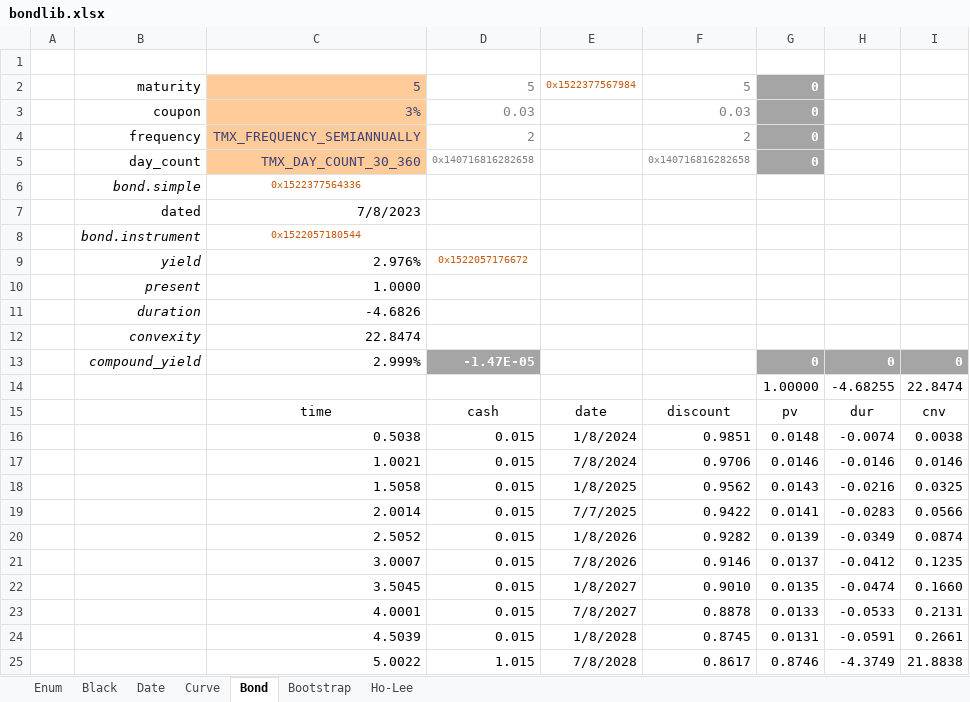
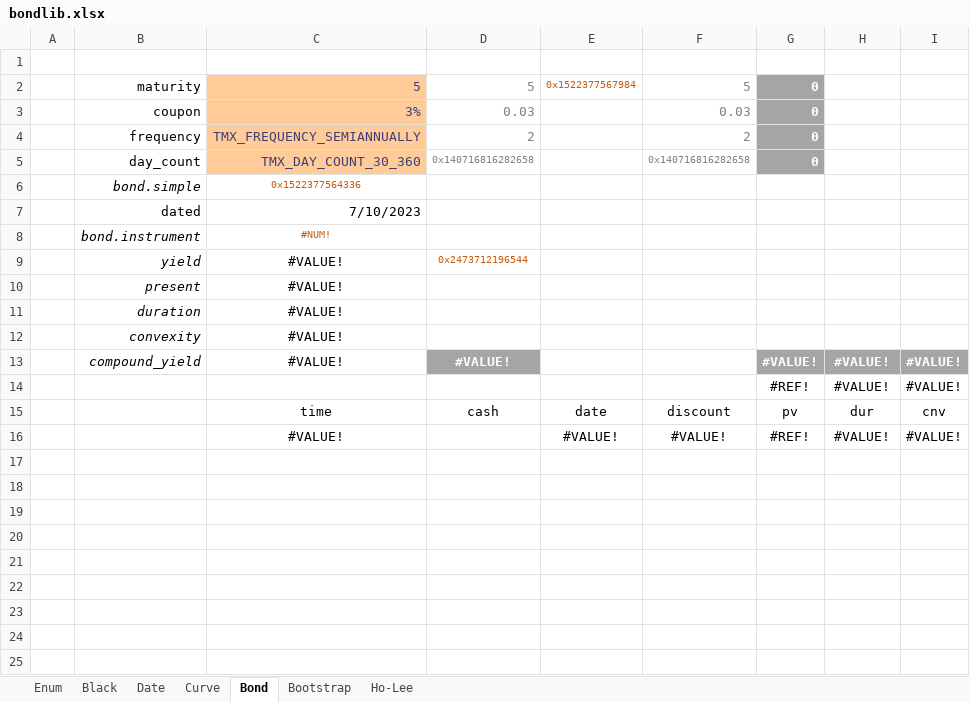
Before and after one commit to tmcrossx/bondlib, an Excel workbook: bondxll/bondlib.xlsx, sheet Bond, drawn as a sheet; values as stored, in another font and other column widths than the file's, no borders; removed rows and columns are numbered as before the commit, all else as after; the diff names each change by its address in the sheet, - before the commit and + after, or states it on an @@ line.

```diff
--- a/bondxll/bondlib.xlsx (sheet Bond)
+++ b/bondxll/bondlib.xlsx (sheet Bond)
-C7: 7/8/2023
+C7: 7/10/2023
-C8: 0x1522057180544
+C8: #NUM!
-row 9:  | yield | 2.976% | 0x1522057176672
-row 10:  | present | 1.0000
-row 11:  | duration | -4.6826
-row 12:  | convexity | 22.8474
-row 13:  | compound_yield | 2.999% | -1.47E-05 |  |  | 0 | 0 | 0
-row 14:  |  |  |  |  |  | 1.00000 | -4.68255 | 22.8474
+row 9:  | yield | #VALUE! | 0x2473712196544
+row 10:  | present | #VALUE!
+row 11:  | duration | #VALUE!
+row 12:  | convexity | #VALUE!
+row 13:  | compound_yield | #VALUE! | #VALUE! |  |  | #VALUE! | #VALUE! | #VALUE!
+row 14:  |  |  |  |  |  | #REF! | #VALUE! | #VALUE!
-row 16:  |  | 0.5038 | 0.015 | 1/8/2024 | 0.9851 | 0.0148 | -0.0074 | 0.0038
-row 17:  |  | 1.0021 | 0.015 | 7/8/2024 | 0.9706 | 0.0146 | -0.0146 | 0.0146
-row 18:  |  | 1.5058 | 0.015 | 1/8/2025 | 0.9562 | 0.0143 | -0.0216 | 0.0325
-row 19:  |  | 2.0014 | 0.015 | 7/7/2025 | 0.9422 | 0.0141 | -0.0283 | 0.0566
-row 20:  |  | 2.5052 | 0.015 | 1/8/2026 | 0.9282 | 0.0139 | -0.0349 | 0.0874
-row 21:  |  | 3.0007 | 0.015 | 7/8/2026 | 0.9146 | 0.0137 | -0.0412 | 0.1235
-row 22:  |  | 3.5045 | 0.015 | 1/8/2027 | 0.9010 | 0.0135 | -0.0474 | 0.1660
-row 23:  |  | 4.0001 | 0.015 | 7/8/2027 | 0.8878 | 0.0133 | -0.0533 | 0.2131
-row 24:  |  | 4.5039 | 0.015 | 1/8/2028 | 0.8745 | 0.0131 | -0.0591 | 0.2661
-row 25:  |  | 5.0022 | 1.015 | 7/8/2028 | 0.8617 | 0.8746 | -4.3749 | 21.8838
+row 16:  |  | #VALUE! |  | #VALUE! | #VALUE! | #REF! | #VALUE! | #VALUE!
```
Also changed, not shown: sheet Bootstrap, sheet Black, sheet Date, sheet Ho-Lee, sheet Curve, charts or pictures, 5 other files.
